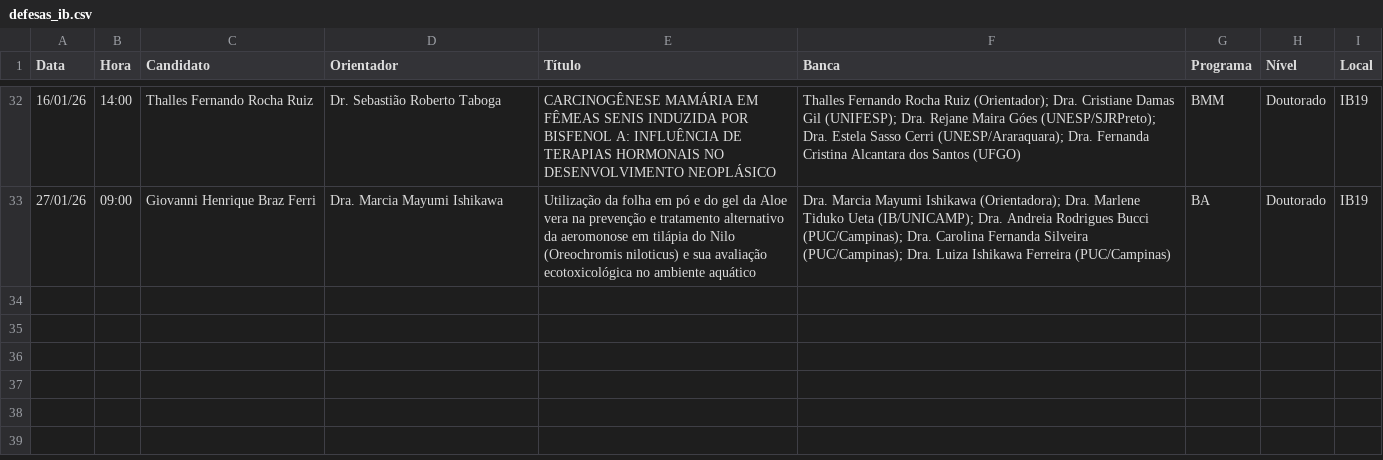
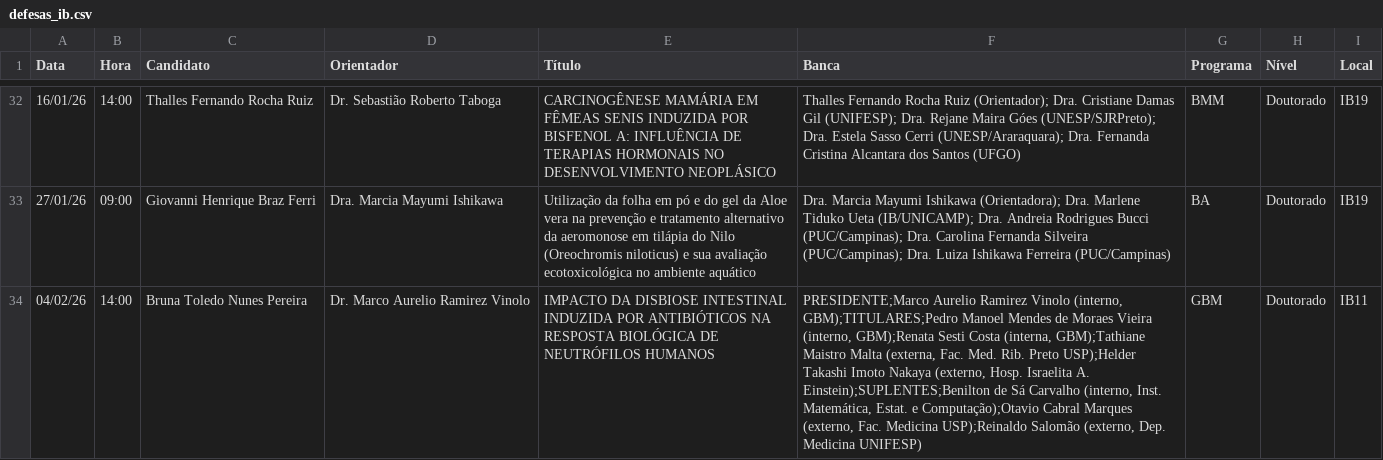
Before and after one commit to ito-amadeu/ib-painel-defesas, a CSV file: defesas_ib.csv, drawn as a sheet; only a part is shown, gaps mark what is left out; the diff names each change by its address in the sheet, - before the commit and + after, or states it on an @@ line.

Commit message:
Update defesas_ib.csv

```diff
--- a/defesas_ib.csv
+++ b/defesas_ib.csv
+row 34: 04/02/26 | 14:00 | Bruna Toledo Nunes Pereira | Dr. Marco Aurelio Ramirez Vinolo | IMPACTO DA DISBIOSE INTESTINAL INDUZIDA POR ANTIBIÓTICOS NA RESPOSTA BIOLÓGICA DE NEUTRÓFILOS HUMANOS | PRESIDENTE;Marco Aurelio Ramirez Vinolo (interno, GBM);TITULARES;Pedro Manoel Mendes de Moraes Vieira (interno, GBM);Renata Sesti Costa (interna, GBM);Tathiane Maistro Malta (externa, Fac. Med. Rib. Preto USP);Helder Takashi Imoto Nakaya (externo, Hosp. Israelita A. Einstein);SUPLENTES;Benilton de Sá Carvalho (interno, Inst. Matemática, Estat. e Computação);Otavio Cabral Marques (externo, Fac. Medicina USP);Reinaldo Salomão (externo, Dep. Medicina UNIFESP) | GBM | Doutorado | IB11
```
